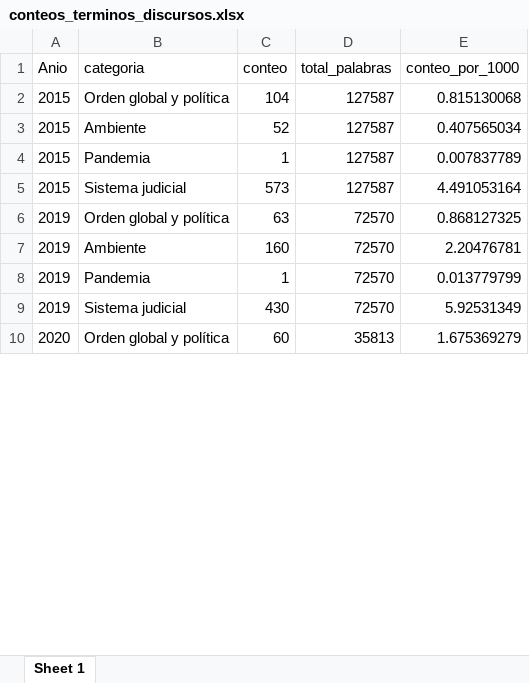
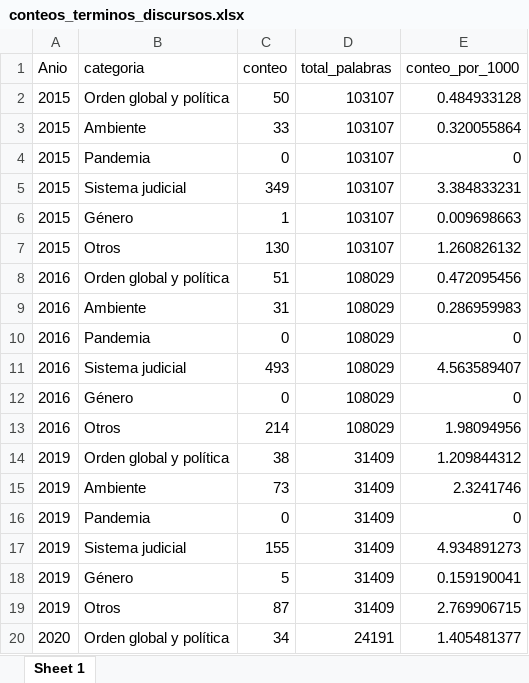
Before and after one commit to elinagomez/Busqueda, an Excel workbook: Salle/Discurso/Intermedias/conteos_terminos_discursos.xlsx, sheet Sheet 1, drawn as a sheet; only a part is shown; values as stored, in another font and other column widths than the file's, no borders; addresses are those after the commit; the diff covers the shown part only; the diff names each change by its address in the sheet, - before the commit and + after, or states it on an @@ line.

```diff
--- a/Salle/Discurso/Intermedias/conteos_terminos_discursos.xlsx (sheet Sheet 1)
+++ b/Salle/Discurso/Intermedias/conteos_terminos_discursos.xlsx (sheet Sheet 1)
-C2 (conteo): 104
+C2 (conteo): 50
-D2:D5 (total_palabras): 127587
+D2:D5 (total_palabras): 103107
-E2 (conteo_por_1000): 0.815130068
+E2 (conteo_por_1000): 0.484933128
-C3 (conteo): 52
+C3 (conteo): 33
-E3 (conteo_por_1000): 0.407565034
+E3 (conteo_por_1000): 0.320055864
-C4 (conteo): 1
+C4 (conteo): 0
-E4 (conteo_por_1000): 0.007837789
+E4 (conteo_por_1000): 0
-C5 (conteo): 573
+C5 (conteo): 349
-E5 (conteo_por_1000): 4.491053164
+E5 (conteo_por_1000): 3.384833231
+row 6: 2015 | Género | 1 | 103107 | 0.009698663
+row 7: 2015 | Otros | 130 | 103107 | 1.260826132
+row 8: 2016 | Orden global y política | 51 | 108029 | 0.472095456
+row 9: 2016 | Ambiente | 31 | 108029 | 0.286959983
+row 10: 2016 | Pandemia | 0 | 108029 | 0
+row 11: 2016 | Sistema judicial | 493 | 108029 | 4.563589407
+row 12: 2016 | Género | 0 | 108029 | 0
+row 13: 2016 | Otros | 214 | 108029 | 1.98094956
-C14 (conteo): 63
+C14 (conteo): 38
-D14:D17 (total_palabras): 72570
+D14:D17 (total_palabras): 31409
-E14 (conteo_por_1000): 0.868127325
+E14 (conteo_por_1000): 1.209844312
-C15 (conteo): 160
+C15 (conteo): 73
-E15 (conteo_por_1000): 2.20476781
+E15 (conteo_por_1000): 2.3241746
-C16 (conteo): 1
+C16 (conteo): 0
-E16 (conteo_por_1000): 0.013779799
+E16 (conteo_por_1000): 0
-C17 (conteo): 430
+C17 (conteo): 155
-E17 (conteo_por_1000): 5.92531349
+E17 (conteo_por_1000): 4.934891273
+row 18: 2019 | Género | 5 | 31409 | 0.159190041
+row 19: 2019 | Otros | 87 | 31409 | 2.769906715
-C20 (conteo): 60
+C20 (conteo): 34
-D20 (total_palabras): 35813
+D20 (total_palabras): 24191
-E20 (conteo_por_1000): 1.675369279
+E20 (conteo_por_1000): 1.405481377
```
Also changed, not shown: 4 added rows and 20 edited cells elsewhere in this sheet, Salle/Discurso/Intermedias/data_heatmap_discursos.xlsx, 10 other files.
